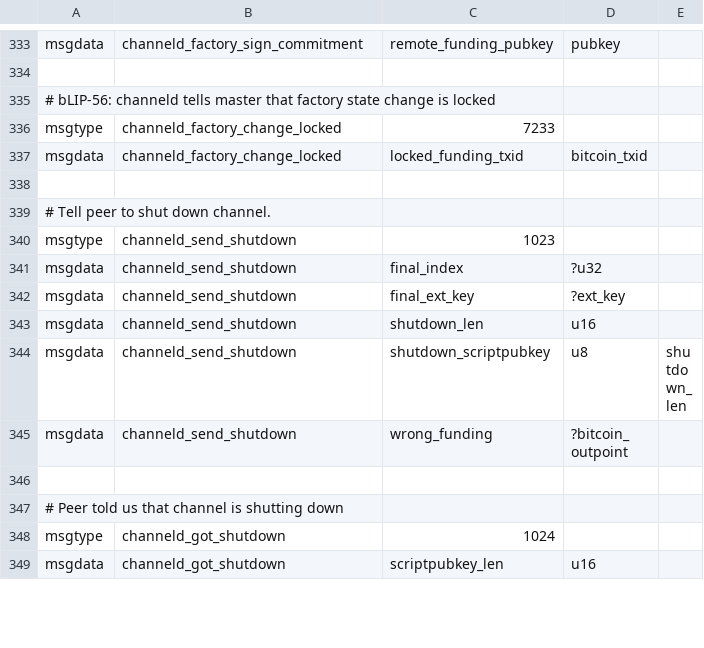
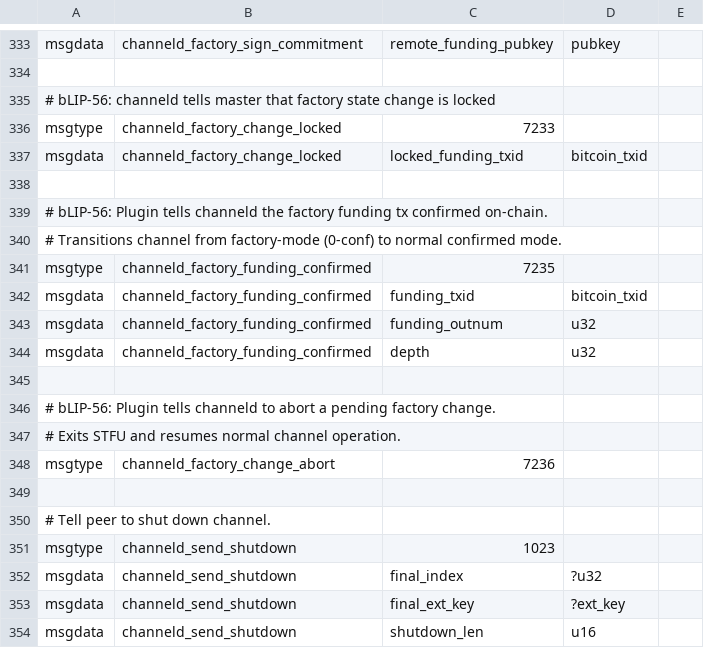
Before and after one commit to 8144225309/lightning, a CSV file: channeld/channeld_wire.csv, drawn as a sheet; only a part is shown, gaps mark what is left out; the shorter side is filled out with more unchanged rows; the diff names each change by its address in the sheet, - before the commit and + after, or states it on an @@ line.

Commit message:
factory: add dissolution and change-abort handling
Address two gaps in bLIP-56 spec:

1. Factory dissolution: when the factory DW tree is broadcast on-chain
   and the funding tx confirms, the plugin calls
   factory-funding-confirmed to transition the channel from factory
   0-conf mode to normal confirmed mode. Existing penalty/breach
   logic applies from that point.

2. Factory change abort: if a factory state change fails (peer
   disconnect, timeout, plugin error), the plugin calls
   factory-change-abort. Channeld sends submessage 16
   (factory_change_abort) to the peer and resumes normal operation.

Wire: add channeld_factory_funding_confirmed (7235) and
channeld_factory_change_abort (7236).

Also remove duplicate handle_master_factory_change_init function
from earlier refactor.

```diff
--- a/channeld/channeld_wire.csv
+++ b/channeld/channeld_wire.csv
+row 339: # bLIP-56: Plugin tells channeld the factory funding tx confirmed on-chain.
+row 340: # Transitions channel from factory-mode (0-conf) to normal confirmed mode.
+row 341: msgtype | channeld_factory_funding_confirmed | 7235
+row 342: msgdata | channeld_factory_funding_confirmed | funding_txid | bitcoin_txid
+row 343: msgdata | channeld_factory_funding_confirmed | funding_outnum | u32
+row 344: msgdata | channeld_factory_funding_confirmed | depth | u32
+row 345: (empty)
+row 346: # bLIP-56: Plugin tells channeld to abort a pending factory change.
+row 347: # Exits STFU and resumes normal channel operation.
+row 348: msgtype | channeld_factory_change_abort | 7236
+row 349: (empty)
```
Also changed, not shown: 1 other file.
